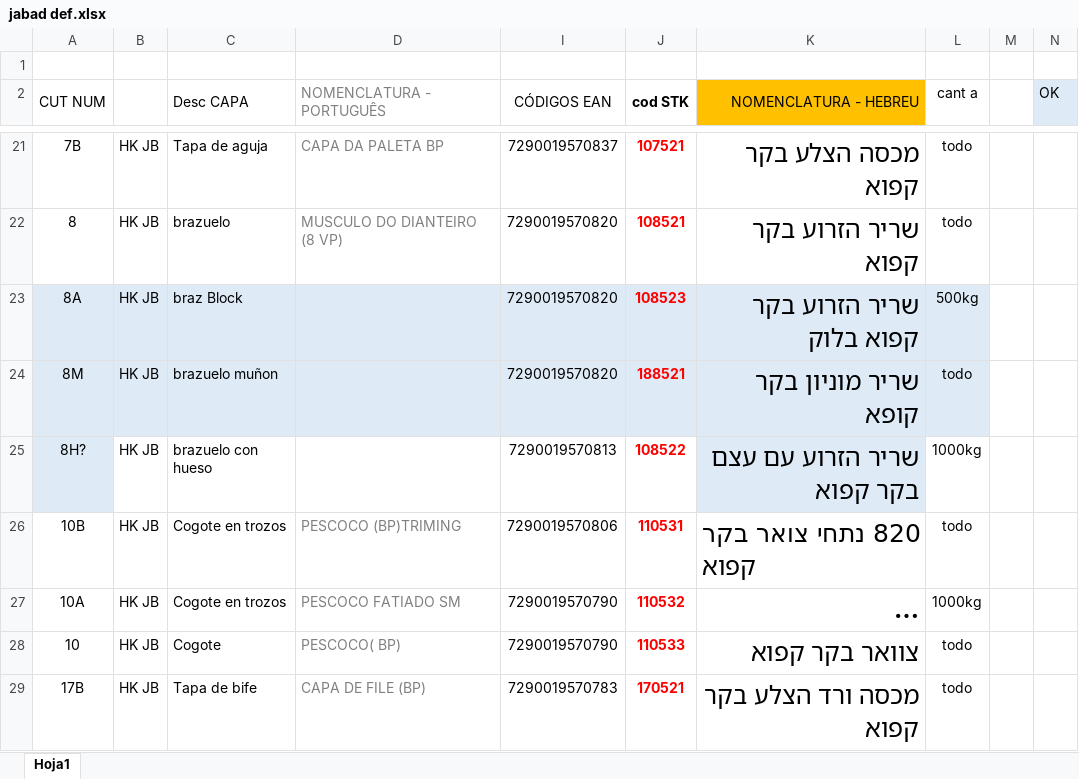
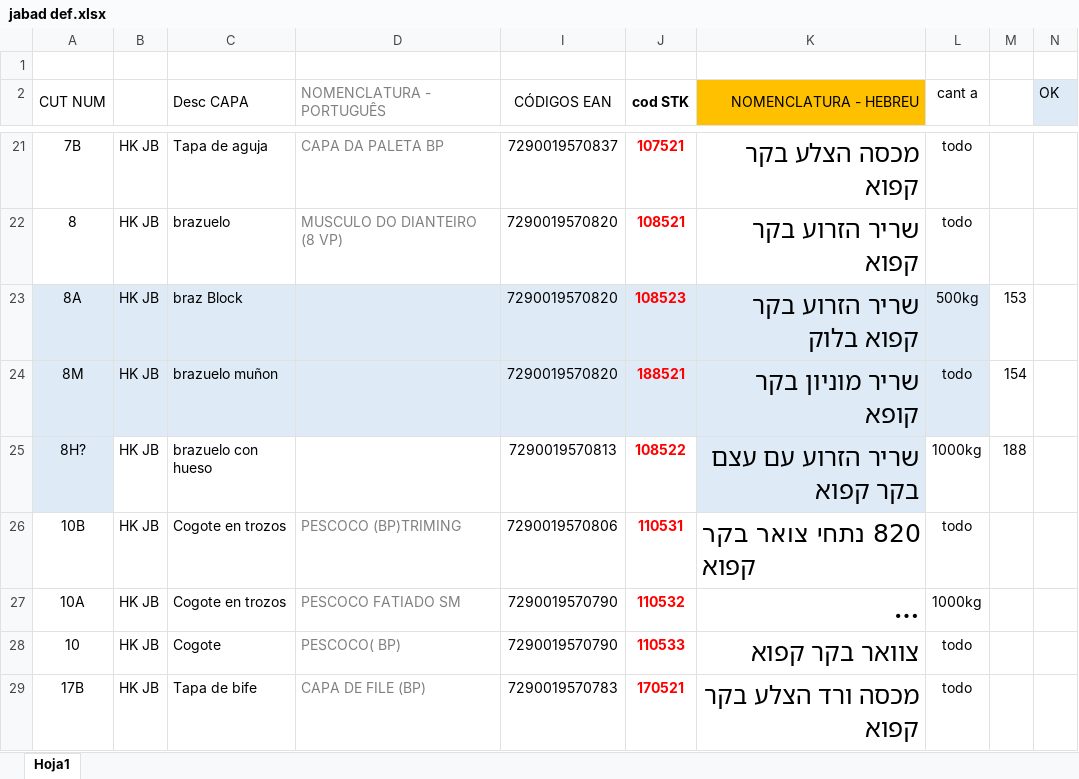
Before and after one commit to nicos92/jabat, an Excel workbook: jabad def.xlsx, sheet Hoja1, drawn as a sheet; only a part is shown, gaps mark what is left out; long unchanged cells end in …; values as stored, in another font and other column widths than the file's, no borders; the diff names each change by its address in the sheet, - before the commit and + after, or states it on an @@ line.

```diff
--- a/jabad def.xlsx (sheet Hoja1)
+++ b/jabad def.xlsx (sheet Hoja1)
-M23: (empty)
+M23: 153
-M24: (empty)
+M24: 154
-M25: (empty)
+M25: 188
```
Also changed, not shown: Copia de Copia de Codigos CHABAT NICO.xlsx, 58 other files.
